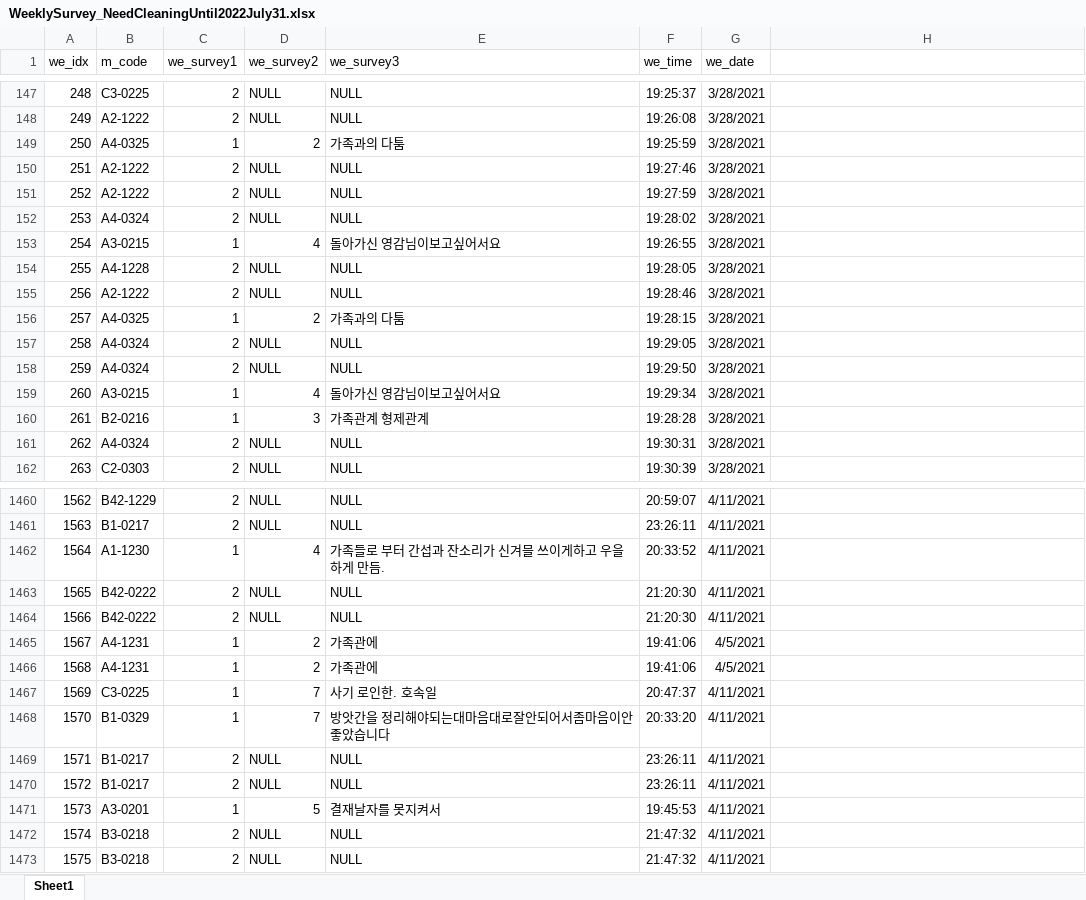
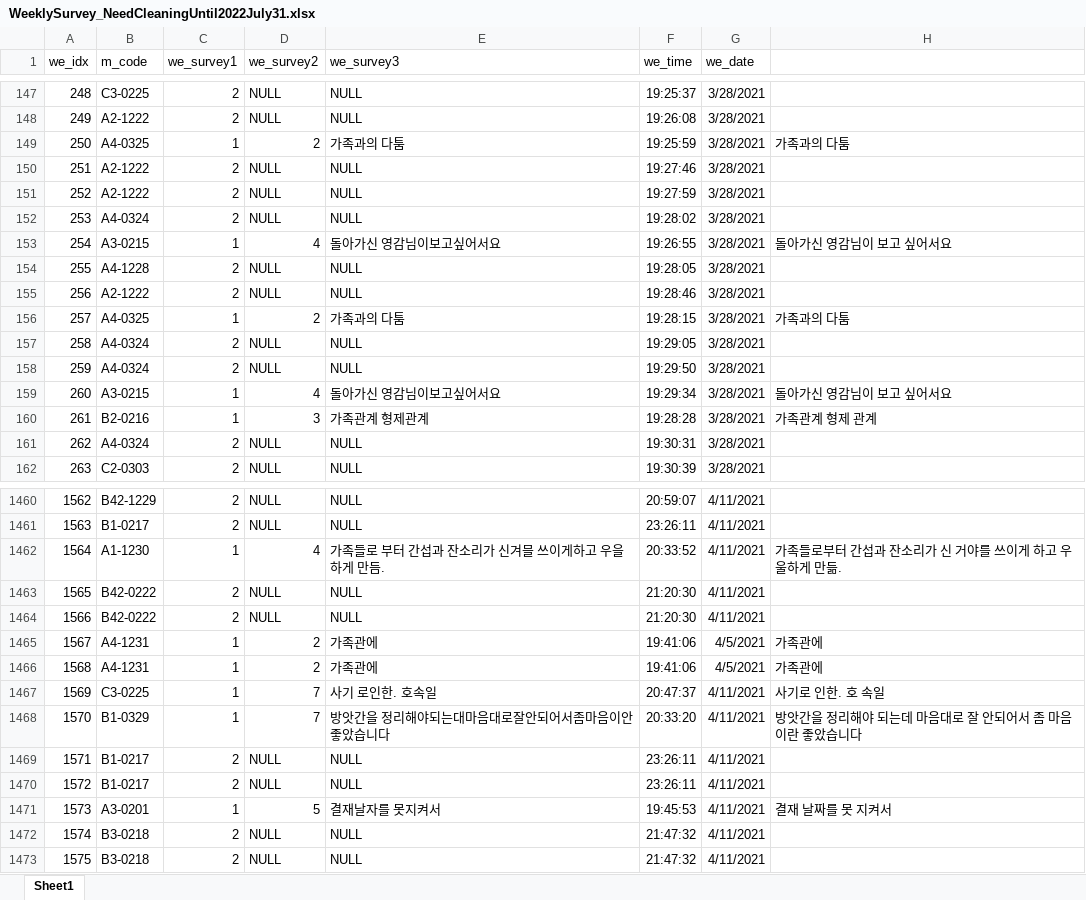
Before and after one commit to alexization/grammar_macro, an Excel workbook: WeeklySurvey_NeedCleaningUntil2022July31.xlsx, sheet Sheet1, drawn as a sheet; only a part is shown, gaps mark what is left out; values as stored, in another font and other column widths than the file's, no borders; the diff covers the shown part only; the diff names each change by its address in the sheet, - before the commit and + after, or states it on an @@ line.

```diff
--- a/WeeklySurvey_NeedCleaningUntil2022July31.xlsx (sheet Sheet1)
+++ b/WeeklySurvey_NeedCleaningUntil2022July31.xlsx (sheet Sheet1)
-H149: (empty)
+H149: 가족과의 다툼
-H153: (empty)
+H153: 돌아가신 영감님이 보고 싶어서요
-H156: (empty)
+H156: 가족과의 다툼
-H159: (empty)
+H159: 돌아가신 영감님이 보고 싶어서요
-H160: (empty)
+H160: 가족관계 형제 관계
-H1462: (empty)
+H1462: 가족들로부터 간섭과 잔소리가 신 거야를 쓰이게 하고 우울하게 만듦.
-H1465:H1466: (empty)
+H1465:H1466: 가족관에
-H1467: (empty)
+H1467: 사기로 인한. 호 속일
-H1468: (empty)
+H1468: 방앗간을 정리해야 되는데 마음대로 잘 안되어서 좀 마음이란 좋았습니다
-H1471: (empty)
+H1471: 결재 날짜를 못 지켜서
```
Also changed, not shown: 742 edited cells elsewhere in this sheet.
